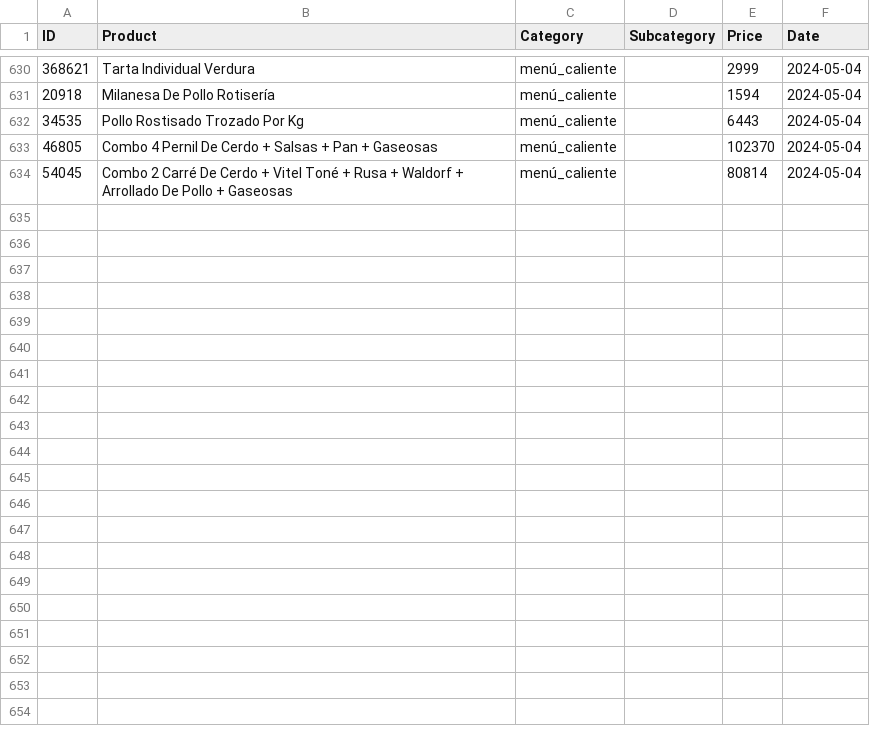
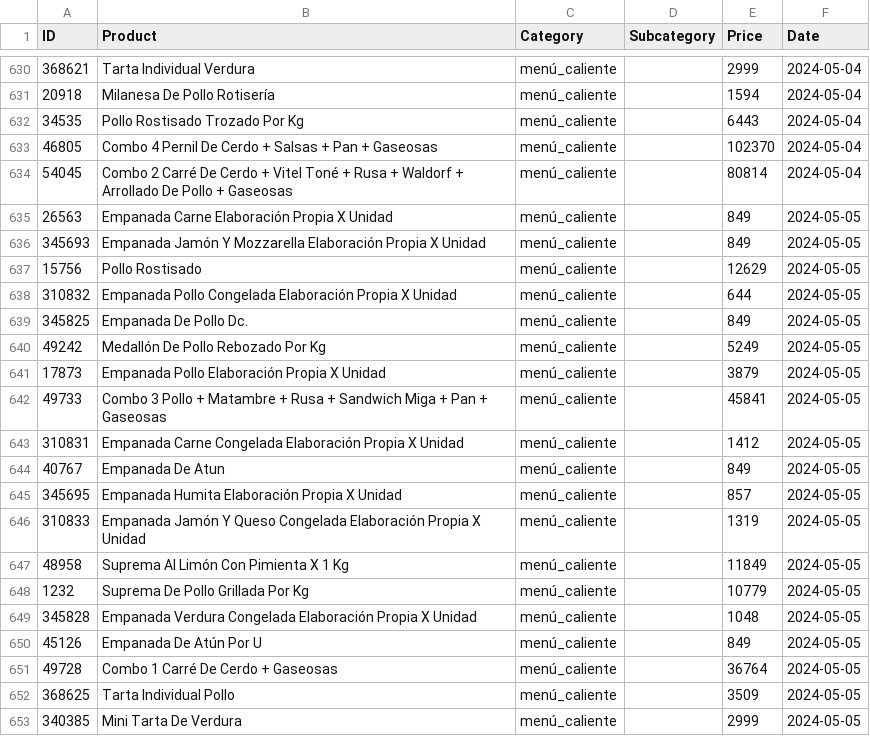
Before and after one commit to CaraMob323/WebScraping_JumboBOT, a CSV file: JumboBot/data/csv/comidas_preparadas.csv, drawn as a sheet; only a part is shown, gaps mark what is left out; the diff covers the shown part only; the diff names each change by its address in the sheet, - before the commit and + after, or states it on an @@ line.

```diff
--- a/JumboBot/data/csv/comidas_preparadas.csv
+++ b/JumboBot/data/csv/comidas_preparadas.csv
+row 635: 26563 | Empanada Carne Elaboración Propia X Unidad | menú_caliente |  | 849 | 2024-05-05
+row 636: 345693 | Empanada Jamón Y Mozzarella Elaboración Propia X Unidad | menú_caliente |  | 849 | 2024-05-05
+row 637: 15756 | Pollo Rostisado | menú_caliente |  | 12629 | 2024-05-05
+row 638: 310832 | Empanada Pollo Congelada Elaboración Propia X Unidad | menú_caliente |  | 644 | 2024-05-05
+row 639: 345825 | Empanada De Pollo Dc. | menú_caliente |  | 849 | 2024-05-05
+row 640: 49242 | Medallón De Pollo Rebozado Por Kg | menú_caliente |  | 5249 | 2024-05-05
+row 641: 17873 | Empanada Pollo Elaboración Propia X Unidad | menú_caliente |  | 3879 | 2024-05-05
+row 642: 49733 | Combo 3 Pollo + Matambre + Rusa + Sandwich Miga + Pan + Gaseosas | menú_caliente |  | 45841 | 2024-05-05
+row 643: 310831 | Empanada Carne Congelada Elaboración Propia X Unidad | menú_caliente |  | 1412 | 2024-05-05
+row 644: 40767 | Empanada De Atun | menú_caliente |  | 849 | 2024-05-05
+row 645: 345695 | Empanada Humita Elaboración Propia X Unidad | menú_caliente |  | 857 | 2024-05-05
+row 646: 310833 | Empanada Jamón Y Queso Congelada Elaboración Propia X Unidad | menú_caliente |  | 1319 | 2024-05-05
+row 647: 48958 | Suprema Al Limón Con Pimienta X 1 Kg | menú_caliente |  | 11849 | 2024-05-05
+row 648: 1232 | Suprema De Pollo Grillada Por Kg | menú_caliente |  | 10779 | 2024-05-05
+row 649: 345828 | Empanada Verdura Congelada Elaboración Propia X Unidad | menú_caliente |  | 1048 | 2024-05-05
+row 650: 45126 | Empanada De Atún Por U | menú_caliente |  | 849 | 2024-05-05
+row 651: 49728 | Combo 1 Carré De Cerdo + Gaseosas | menú_caliente |  | 36764 | 2024-05-05
+row 652: 368625 | Tarta Individual Pollo | menú_caliente |  | 3509 | 2024-05-05
+row 653: 340385 | Mini Tarta De Verdura | menú_caliente |  | 2999 | 2024-05-05
```
Also changed, not shown: 9 added rows elsewhere in this file, JumboBot/data/csv/panadería_y_repostería.csv, 12 other files.
